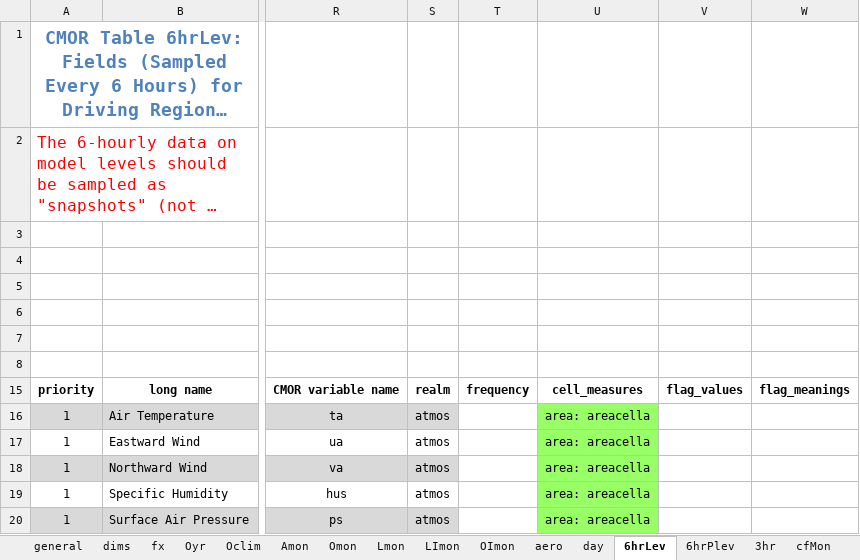
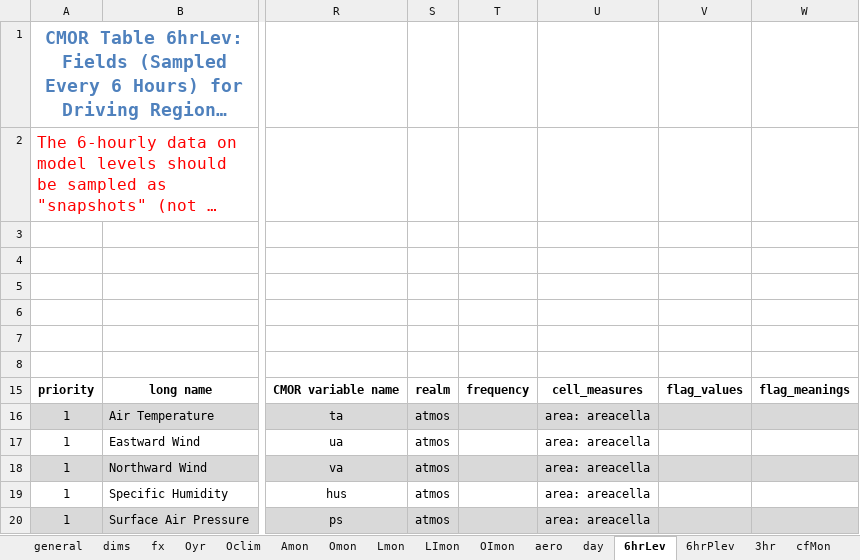
Before and after one commit to PCMDI/cmip5-cmor-tables, an Excel workbook: Tables_csv/standard_output.xlsx, sheet 6hrLev, drawn as a sheet; only a part is shown, gaps mark what is left out; long unchanged cells end in …; values as stored, in another font and other column widths than the file's, no borders; the diff names each change by its address in the sheet, - before the commit and + after, or states it on an @@ line.

```diff
--- a/Tables_csv/standard_output.xlsx (sheet 6hrLev)
+++ b/Tables_csv/standard_output.xlsx (sheet 6hrLev)
-T16 fill: none
+T16 fill: #D9D9D9
-U16 fill: #99FF66
+U16 fill: #D9D9D9
-V16:W16 fill: none
+V16:W16 fill: #D9D9D9
-U17 fill: #99FF66
+U17 fill: none
-T18 fill: none
+T18 fill: #D9D9D9
-U18 fill: #99FF66
+U18 fill: #D9D9D9
-V18:W18 fill: none
+V18:W18 fill: #D9D9D9
-U19 fill: #99FF66
+U19 fill: none
-T20 fill: none
+T20 fill: #D9D9D9
-U20 fill: #99FF66
+U20 fill: #D9D9D9
-V20:W20 fill: none
+V20:W20 fill: #D9D9D9
```
Also changed, not shown: sheet aero, sheet Amon, sheet cfDay, sheet cf3hr, sheet OImon, sheet Oclim, 15 more sheets, 31 other files.
